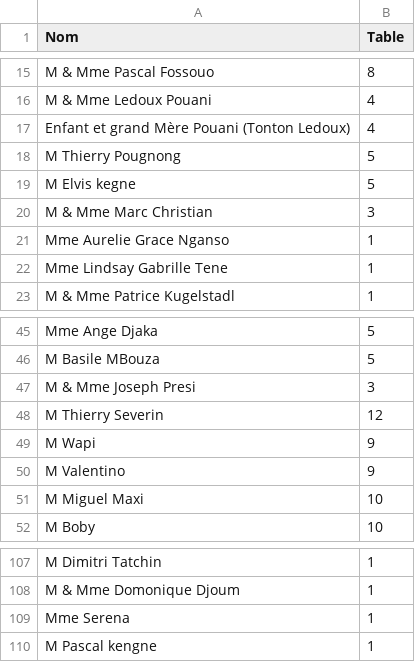
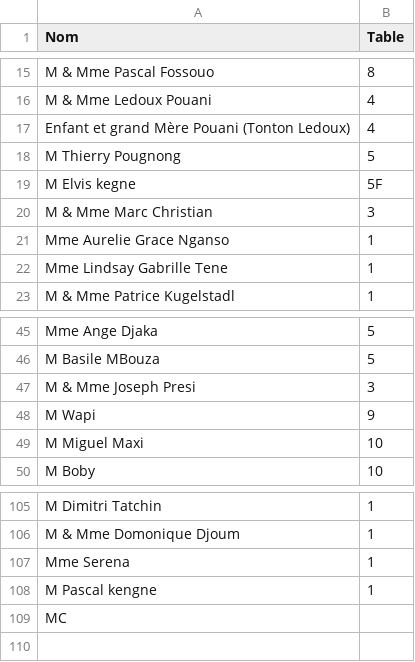
Before and after one commit to Lazare94/Patricia-Lazare, a CSV file: invites.csv, drawn as a sheet; only a part is shown, gaps mark what is left out.

Commit message:
Update invites.csv
sffds

```diff
--- a/invites.csv
+++ b/invites.csv
@@ -18,3 +18,3 @@ Enfant et grand Mère Pouani (Tonton Ledoux),4
 M Thierry Pougnong,5
-M Elvis kegne,5
+M Elvis kegne,5F
 M & Mme Marc Christian,3
@@ -47,5 +47,3 @@ M Basile MBouza,5
 M & Mme Joseph Presi,3
-M Thierry Severin,12
 M  Wapi,9
-M Valentino ,9
 M Miguel Maxi,10
@@ -110 +108,2 @@ Mme Serena,1
 M Pascal kengne,1
+MC
```
